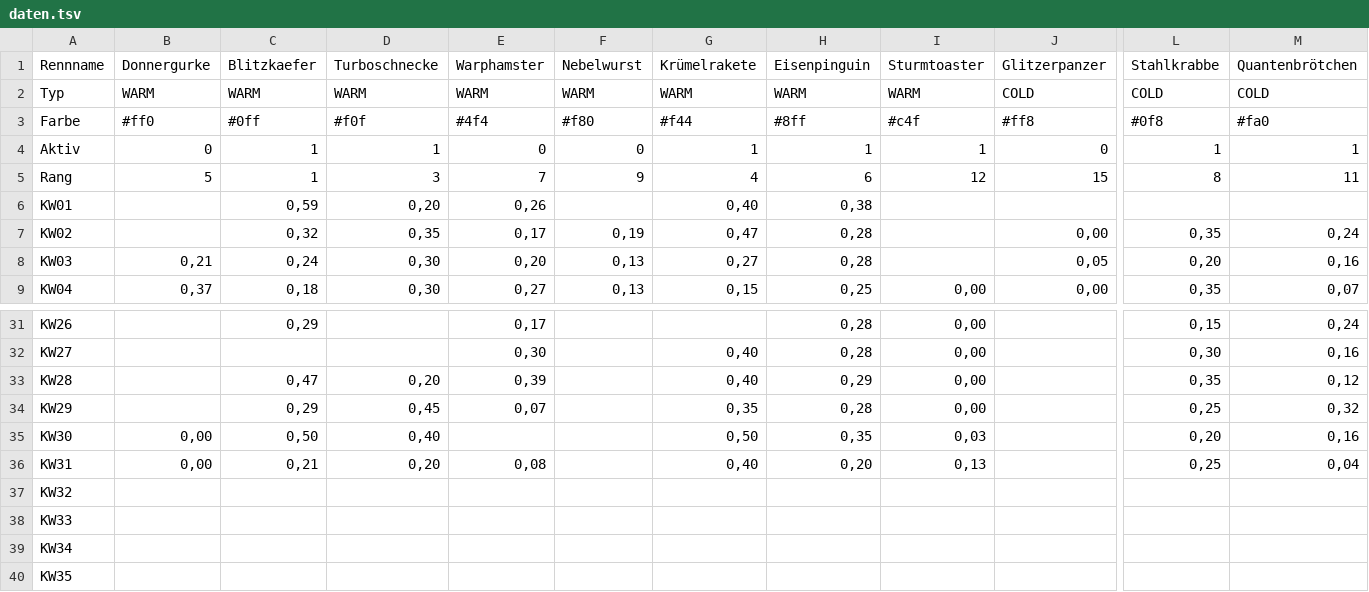
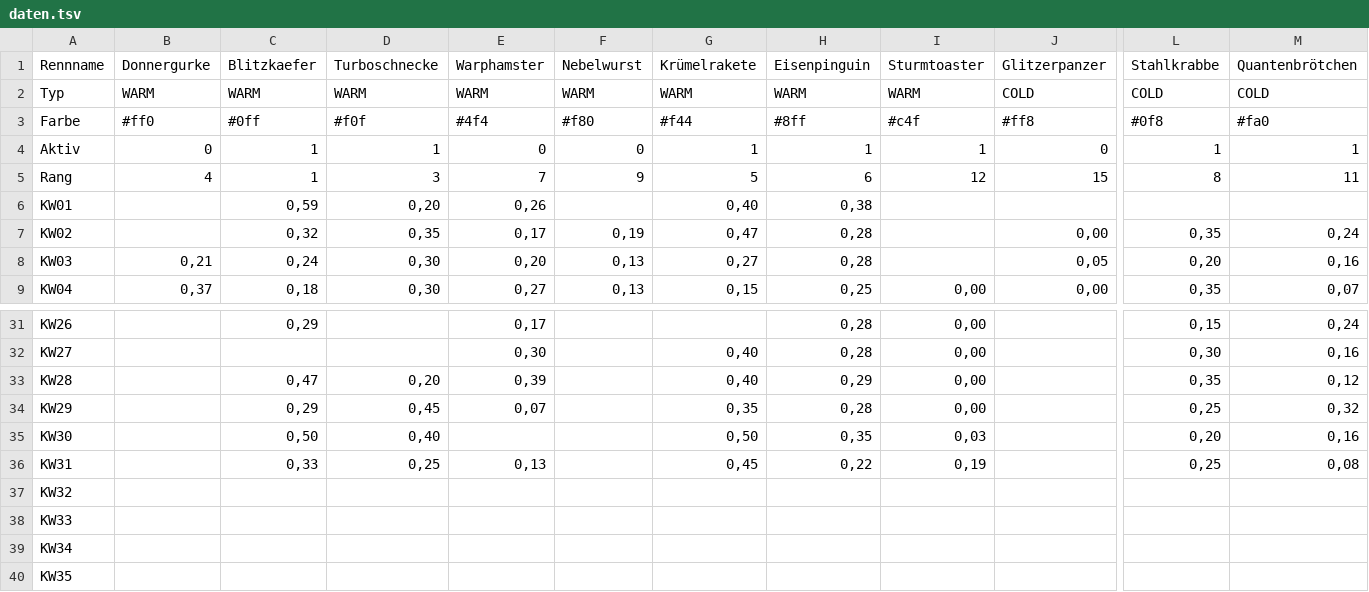
Before and after one commit to christianknoll-create/workflows, a TSV file: daten.tsv, drawn as a sheet; only a part is shown, gaps mark what is left out; the diff names each change by its address in the sheet, - before the commit and + after, or states it on an @@ line.

```diff
--- a/daten.tsv
+++ b/daten.tsv
-B5 (Donnergurke): 5
+B5 (Donnergurke): 4
-G5 (Krümelrakete): 4
+G5 (Krümelrakete): 5
-B35:B36 (Donnergurke): 0,00
+B35:B36 (Donnergurke): (empty)
-C36 (Blitzkaefer): 0,21
+C36 (Blitzkaefer): 0,33
-D36 (Turboschnecke): 0,20
+D36 (Turboschnecke): 0,25
-E36 (Warphamster): 0,08
+E36 (Warphamster): 0,13
-G36 (Krümelrakete): 0,40
+G36 (Krümelrakete): 0,45
-H36 (Eisenpinguin): 0,20
+H36 (Eisenpinguin): 0,22
-I36 (Sturmtoaster): 0,13
+I36 (Sturmtoaster): 0,19
-M36 (Quantenbrötchen): 0,04
+M36 (Quantenbrötchen): 0,08
```
